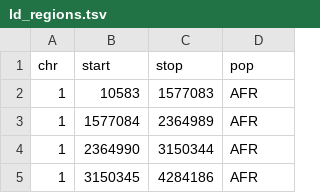
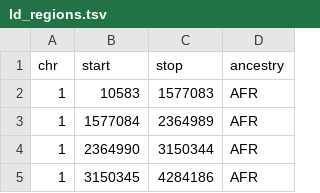
Before and after one commit to MRCIEU/genotype-phenotype-map, a TSV file: pipeline_steps/data/ld_regions.tsv, drawn as a sheet; only a part is shown.

```diff
--- a/pipeline_steps/data/ld_regions.tsv
+++ b/pipeline_steps/data/ld_regions.tsv
@@ -1,2 +1,2 @@
-chr	start	stop	pop
+chr	start	stop	ancestry
 1	10583	1577083	AFR
```
Also changed, not shown: 18 other files.
